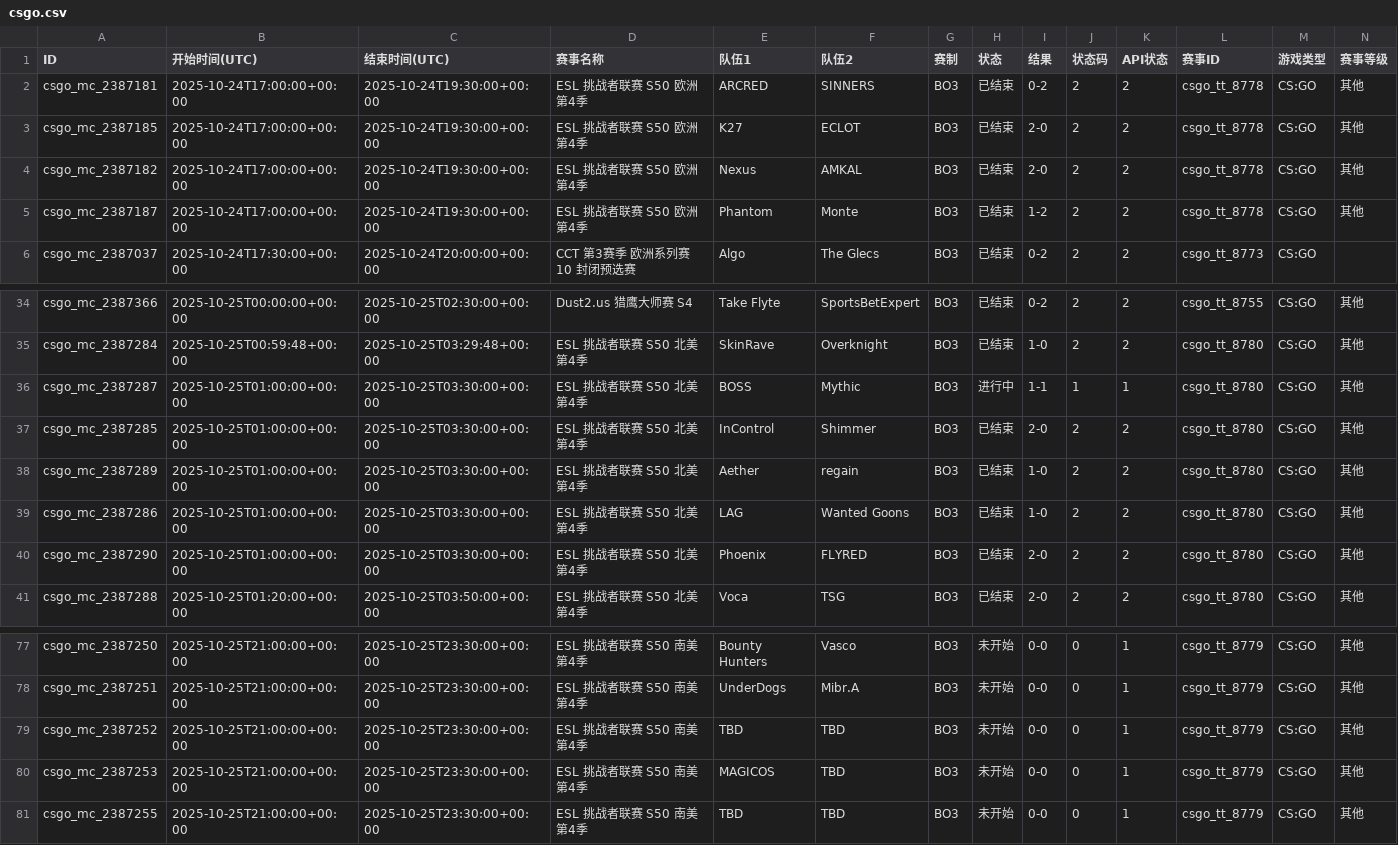
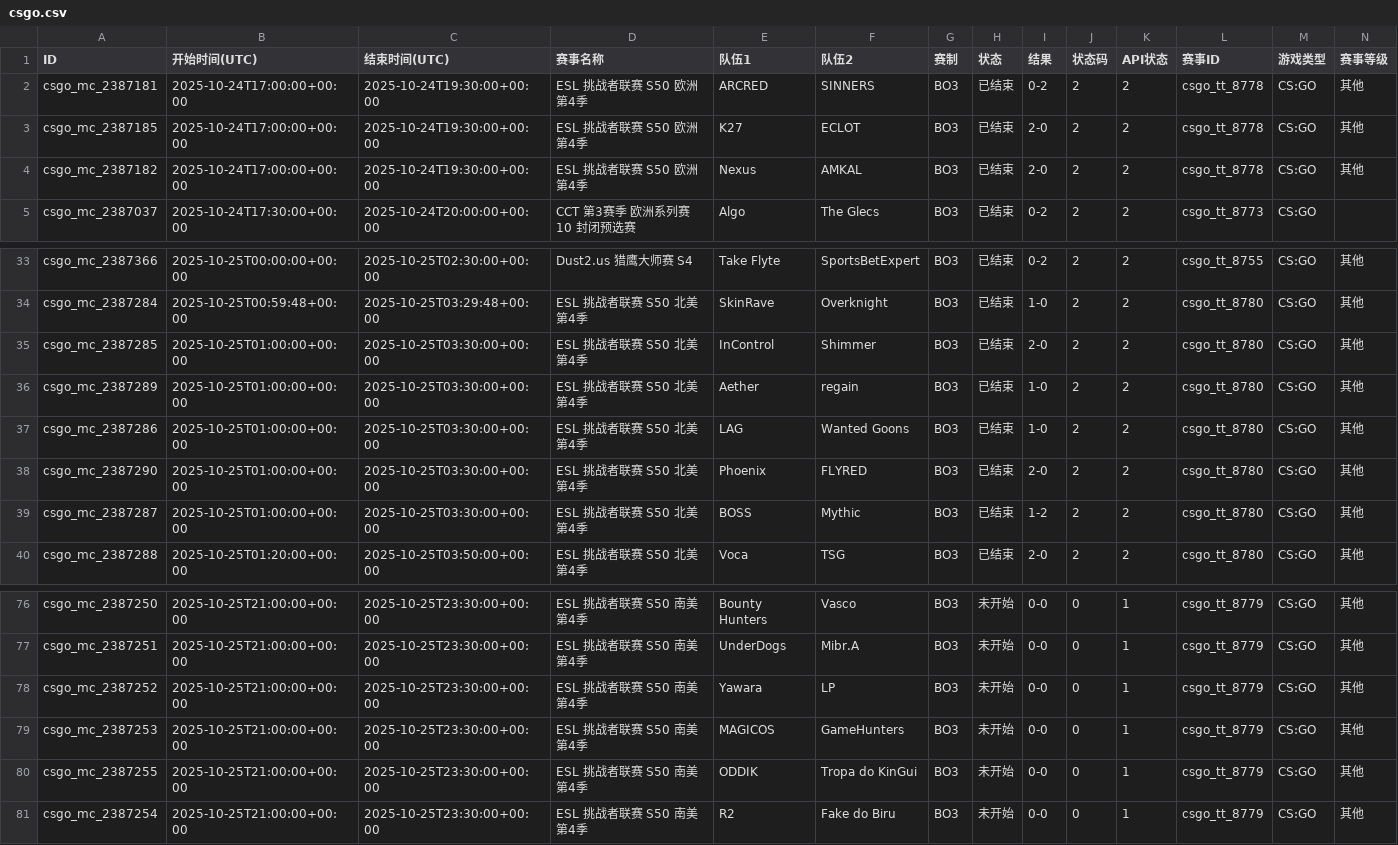
Before and after one commit to Miku196/a-ics, a CSV file: release/csgo/csgo.csv, drawn as a sheet; only a part is shown, gaps mark what is left out; removed rows and columns are numbered as before the commit, all else as after; rows hold the shown columns only; the diff names each change by its address in the sheet, - before the commit and + after, or states it on an @@ line.

```diff
--- a/release/csgo/csgo.csv
+++ b/release/csgo/csgo.csv
-row 5: csgo_mc_2387187 | 2025-10-24T17:00:00+00:00 | 2025-10-24T19:30:00+00:00 | ESL 挑战者联赛 S50 欧洲 第4季 | Phantom | Monte | BO3 | 已结束 | 1-2 | 2 | 2 | csgo_tt_8778 | CS:GO | 其他
-row 36: csgo_mc_2387287 | 2025-10-25T01:00:00+00:00 | 2025-10-25T03:30:00+00:00 | ESL 挑战者联赛 S50 北美 第4季 | BOSS | Mythic | BO3 | 进行中 | 1-1 | 1 | 1 | csgo_tt_8780 | CS:GO | 其他
+row 39: csgo_mc_2387287 | 2025-10-25T01:00:00+00:00 | 2025-10-25T03:30:00+00:00 | ESL 挑战者联赛 S50 北美 第4季 | BOSS | Mythic | BO3 | 已结束 | 1-2 | 2 | 2 | csgo_tt_8780 | CS:GO | 其他
-E78 (队伍1): TBD
+E78 (队伍1): Yawara
-F78 (队伍2): TBD
+F78 (队伍2): LP
-F79 (队伍2): TBD
+F79 (队伍2): GameHunters
-E80 (队伍1): TBD
+E80 (队伍1): ODDIK
-F80 (队伍2): TBD
+F80 (队伍2): Tropa do KinGui
+row 81: csgo_mc_2387254 | 2025-10-25T21:00:00+00:00 | 2025-10-25T23:30:00+00:00 | ESL 挑战者联赛 S50 南美 第4季 | R2 | Fake do Biru | BO3 | 未开始 | 0-0 | 0 | 1 | csgo_tt_8779 | CS:GO | 其他
```
Also changed, not shown: 2 other files.
